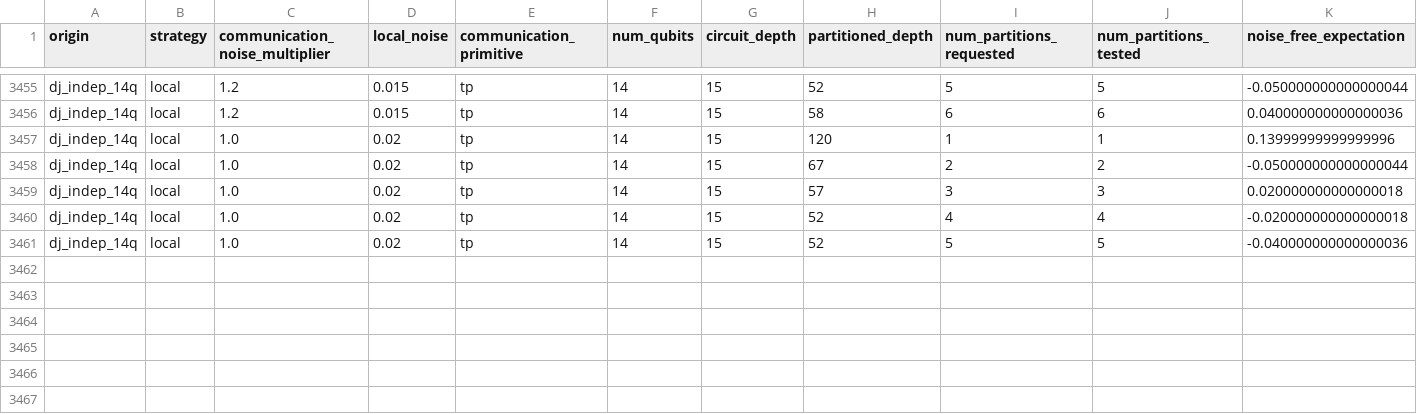
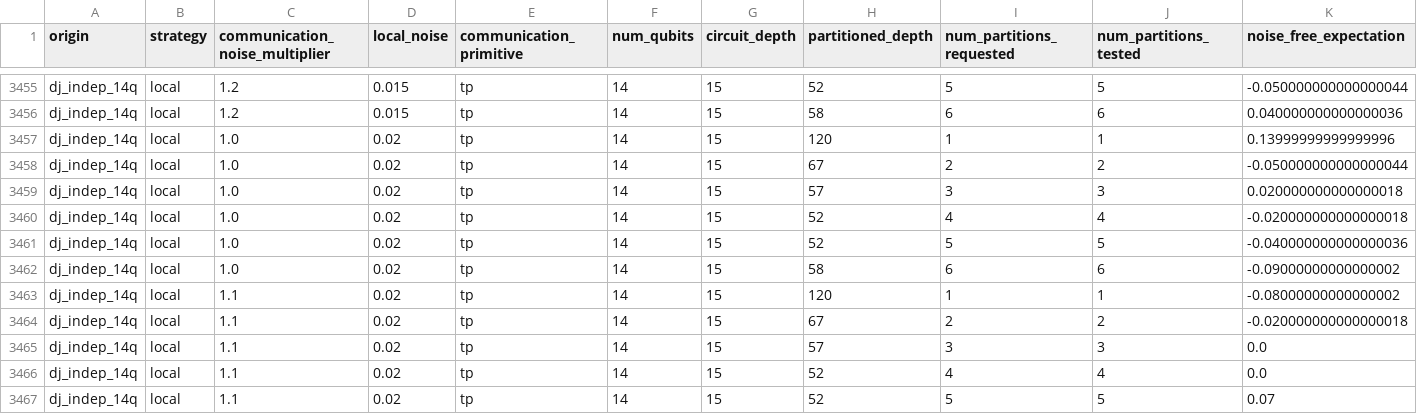
Before and after one commit to grageragarces/ZNE-DQC, a CSV file: results.csv, drawn as a sheet; only a part is shown, gaps mark what is left out; rows hold the shown columns only; the diff names each change by its address in the sheet, - before the commit and + after, or states it on an @@ line.

Commit message:
new data

```diff
--- a/results.csv
+++ b/results.csv
+row 3462: dj_indep_14q | local | 1.0 | 0.02 | tp | 14 | 15 | 58 | 6 | 6 | -0.09000000000000002
+row 3463: dj_indep_14q | local | 1.1 | 0.02 | tp | 14 | 15 | 120 | 1 | 1 | -0.08000000000000002
+row 3464: dj_indep_14q | local | 1.1 | 0.02 | tp | 14 | 15 | 67 | 2 | 2 | -0.020000000000000018
+row 3465: dj_indep_14q | local | 1.1 | 0.02 | tp | 14 | 15 | 57 | 3 | 3 | 0.0
+row 3466: dj_indep_14q | local | 1.1 | 0.02 | tp | 14 | 15 | 52 | 4 | 4 | 0.0
+row 3467: dj_indep_14q | local | 1.1 | 0.02 | tp | 14 | 15 | 52 | 5 | 5 | 0.07
```
Also changed, not shown: 2 other files.
